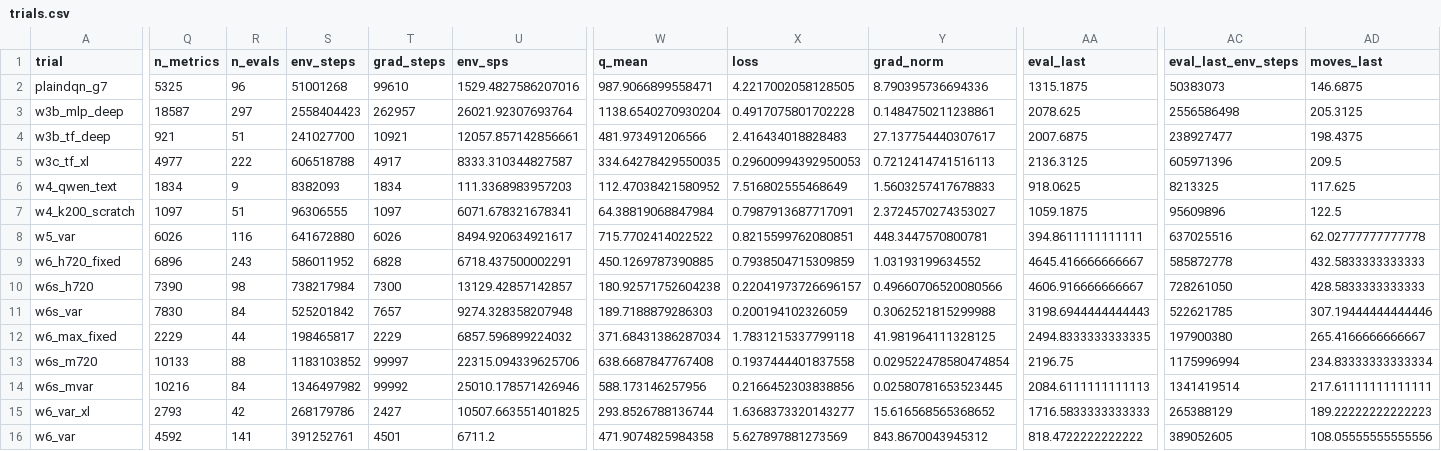
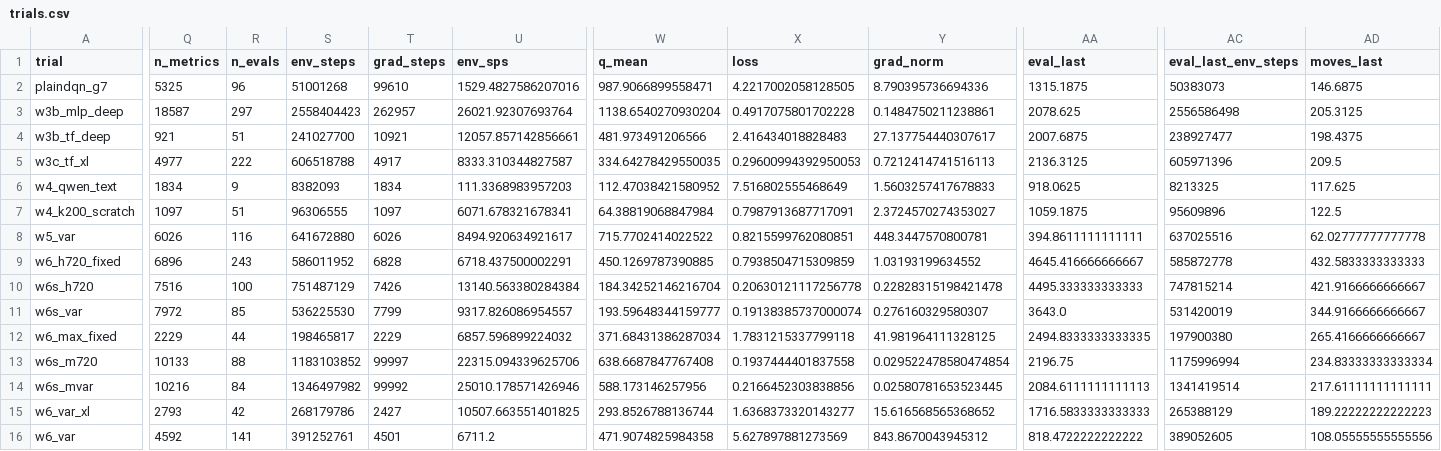
Before and after one commit to guoshaoyang-pku/poor-rl, a CSV file: examples/suika_trials/trials.csv, drawn as a sheet; only a part is shown, gaps mark what is left out; the diff covers the shown part only; the diff names each change by its address in the sheet, - before the commit and + after, or states it on an @@ line.

Commit message:
suika trials: live sync 10-02 16:02

```diff
--- a/examples/suika_trials/trials.csv
+++ b/examples/suika_trials/trials.csv
-Q10 (n_metrics): 7390
+Q10 (n_metrics): 7516
-R10 (n_evals): 98
+R10 (n_evals): 100
-S10 (env_steps): 738217984
+S10 (env_steps): 751487129
-T10 (grad_steps): 7300
+T10 (grad_steps): 7426
-U10 (env_sps): 13129.42857142857
+U10 (env_sps): 13140.563380284384
-W10 (q_mean): 180.92571752604238
+W10 (q_mean): 184.34252146216704
-X10 (loss): 0.22041973726696157
+X10 (loss): 0.20630121117256778
-Y10 (grad_norm): 0.49660706520080566
+Y10 (grad_norm): 0.22828315198421478
-AA10 (eval_last): 4606.916666666667
+AA10 (eval_last): 4495.333333333333
-AC10 (eval_last_env_steps): 728261050
+AC10 (eval_last_env_steps): 747815214
-AD10 (moves_last): 428.5833333333333
+AD10 (moves_last): 421.9166666666667
-Q11 (n_metrics): 7830
+Q11 (n_metrics): 7972
-R11 (n_evals): 84
+R11 (n_evals): 85
-S11 (env_steps): 525201842
+S11 (env_steps): 536225530
-T11 (grad_steps): 7657
+T11 (grad_steps): 7799
-U11 (env_sps): 9274.328358207948
+U11 (env_sps): 9317.826086954557
-W11 (q_mean): 189.7188879286303
+W11 (q_mean): 193.59648344159777
-X11 (loss): 0.200194102326059
+X11 (loss): 0.19138385737000074
-Y11 (grad_norm): 0.3062521815299988
+Y11 (grad_norm): 0.276160329580307
-AA11 (eval_last): 3198.6944444444443
+AA11 (eval_last): 3643.0
-AC11 (eval_last_env_steps): 522621785
+AC11 (eval_last_env_steps): 531420019
-AD11 (moves_last): 307.19444444444446
+AD11 (moves_last): 344.9166666666667
```
Also changed, not shown: 4 edited cells elsewhere in this file, 10 other files.
